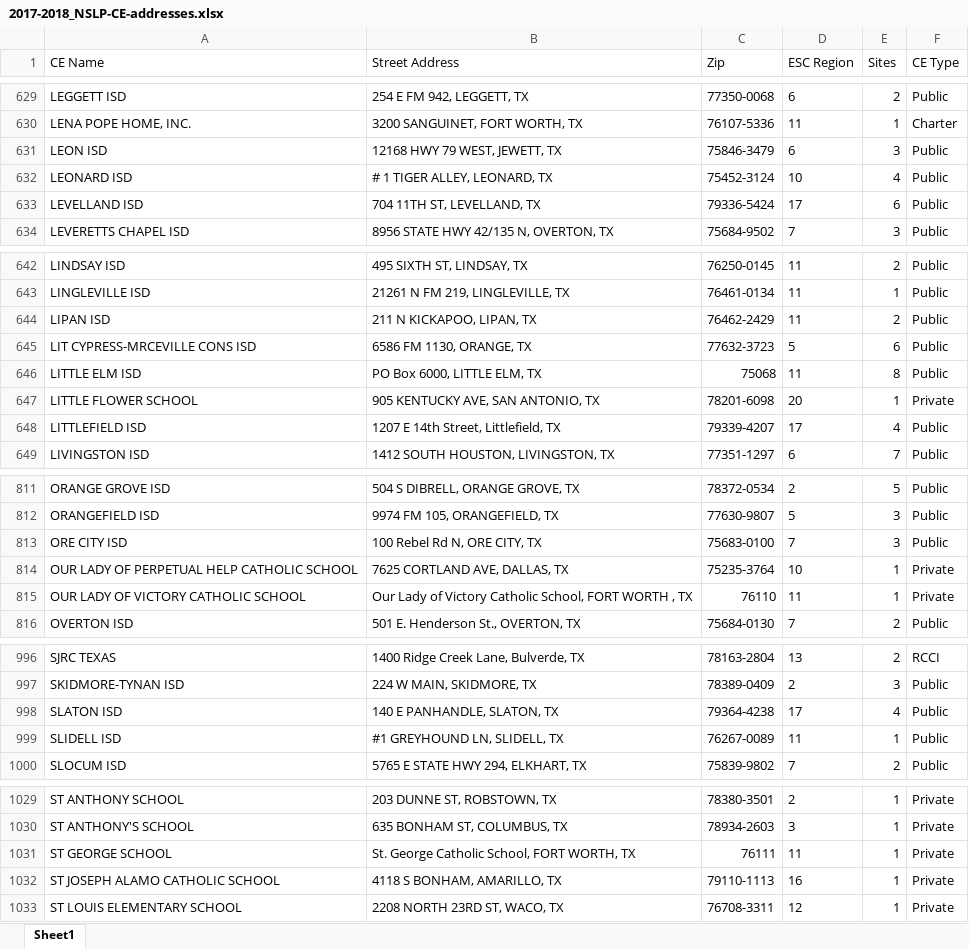
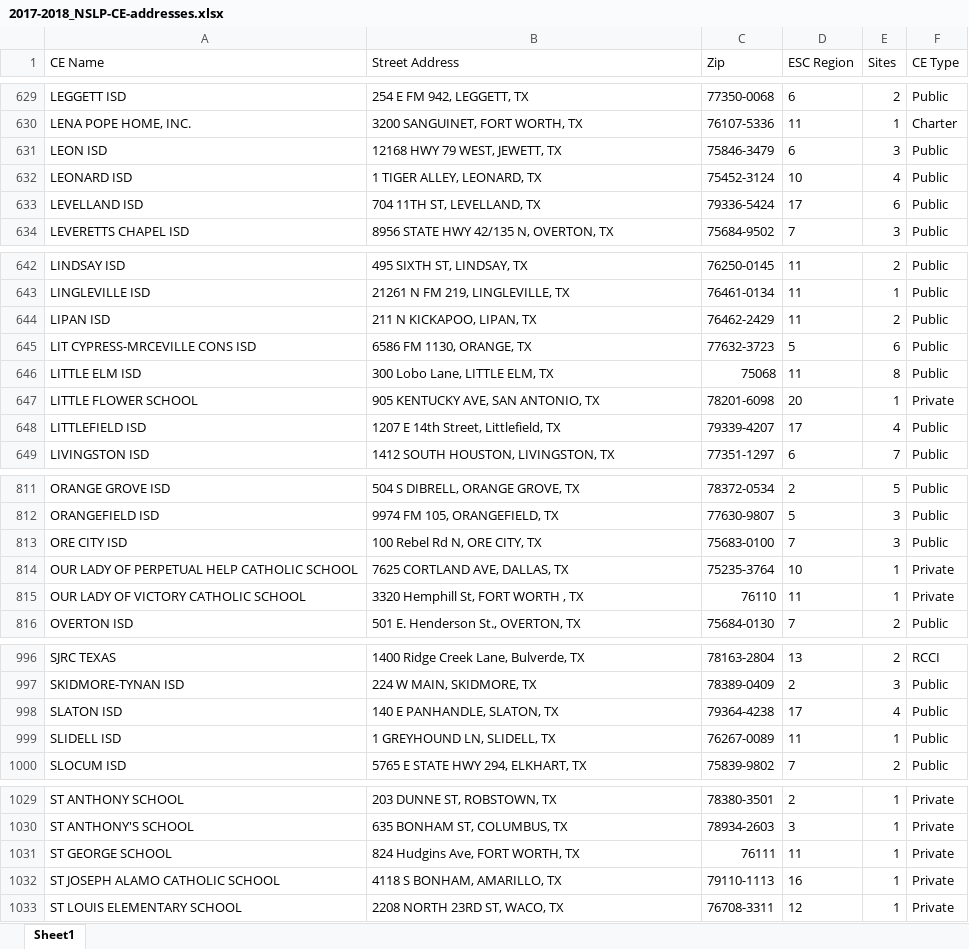
Before and after one commit to roywperez/nslp-locations, an Excel workbook: data/2017-2018_NSLP-CE-addresses.xlsx, sheet Sheet1, drawn as a sheet; only a part is shown, gaps mark what is left out; values as stored, in another font and other column widths than the file's, no borders; the diff covers the shown part only; the diff names each change by its address in the sheet, - before the commit and + after, or states it on an @@ line.

```diff
--- a/data/2017-2018_NSLP-CE-addresses.xlsx (sheet Sheet1)
+++ b/data/2017-2018_NSLP-CE-addresses.xlsx (sheet Sheet1)
-B632 (Street Address): # 1 TIGER ALLEY, LEONARD, TX
+B632 (Street Address): 1 TIGER ALLEY, LEONARD, TX
-B646 (Street Address): PO Box 6000, LITTLE ELM, TX
+B646 (Street Address): 300 Lobo Lane, LITTLE ELM, TX
-B815 (Street Address): Our Lady of Victory Catholic School, FORT WORTH , TX
+B815 (Street Address): 3320 Hemphill St, FORT WORTH , TX
-B999 (Street Address): #1 GREYHOUND LN, SLIDELL, TX
+B999 (Street Address): 1 GREYHOUND LN, SLIDELL, TX
-B1031 (Street Address): St. George Catholic School, FORT WORTH, TX
+B1031 (Street Address): 824 Hudgins Ave, FORT WORTH, TX
```
Also changed, not shown: 11 edited cells elsewhere in this sheet, 6 other files.
